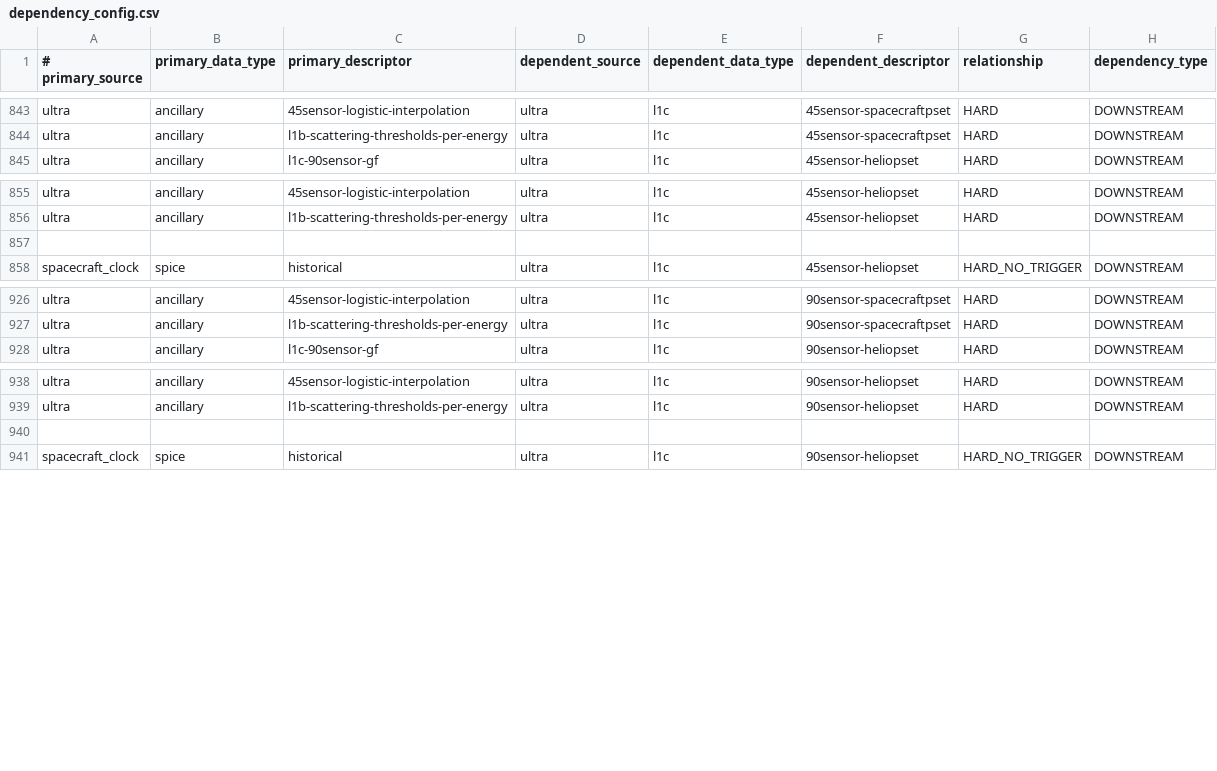
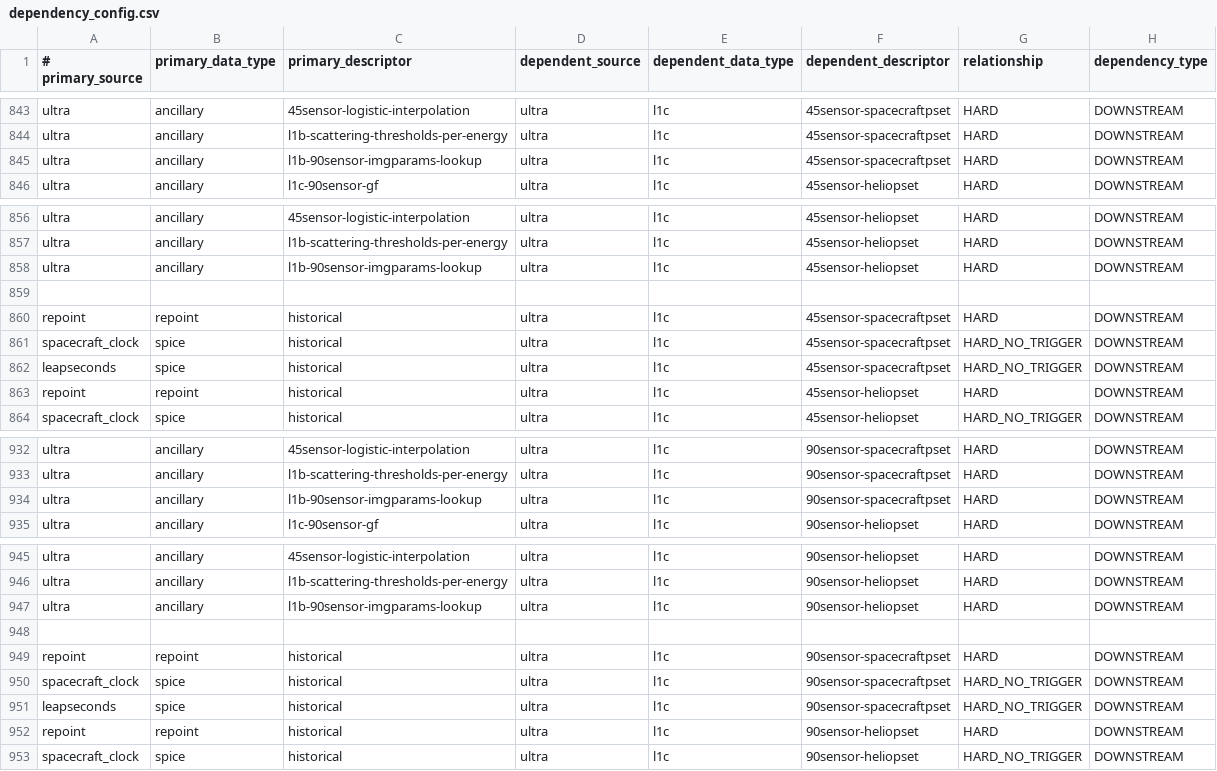
Before and after one commit to IMAP-Science-Operations-Center/sds-data-manager, a CSV file: sds_data_manager/lambda_code/SDSCode/pipeline_lambdas/dependency_config.csv, drawn as a sheet; only a part is shown, gaps mark what is left out; the diff names each change by its address in the sheet, - before the commit and + after, or states it on an @@ line.

Commit message:
added more dependencies

```diff
--- a/sds_data_manager/lambda_code/SDSCode/pipeline_lambdas/dependency_config.csv
+++ b/sds_data_manager/lambda_code/SDSCode/pipeline_lambdas/dependency_config.csv
+row 845: ultra | ancillary | l1b-90sensor-imgparams-lookup | ultra | l1c | 45sensor-spacecraftpset | HARD | DOWNSTREAM
+row 858: ultra | ancillary | l1b-90sensor-imgparams-lookup | ultra | l1c | 45sensor-heliopset | HARD | DOWNSTREAM
+row 860: repoint | repoint | historical | ultra | l1c | 45sensor-spacecraftpset | HARD | DOWNSTREAM
+row 861: spacecraft_clock | spice | historical | ultra | l1c | 45sensor-spacecraftpset | HARD_NO_TRIGGER | DOWNSTREAM
+row 862: leapseconds | spice | historical | ultra | l1c | 45sensor-spacecraftpset | HARD_NO_TRIGGER | DOWNSTREAM
+row 863: repoint | repoint | historical | ultra | l1c | 45sensor-heliopset | HARD | DOWNSTREAM
+row 934: ultra | ancillary | l1b-90sensor-imgparams-lookup | ultra | l1c | 90sensor-spacecraftpset | HARD | DOWNSTREAM
+row 947: ultra | ancillary | l1b-90sensor-imgparams-lookup | ultra | l1c | 90sensor-heliopset | HARD | DOWNSTREAM
+row 949: repoint | repoint | historical | ultra | l1c | 90sensor-spacecraftpset | HARD | DOWNSTREAM
+row 950: spacecraft_clock | spice | historical | ultra | l1c | 90sensor-spacecraftpset | HARD_NO_TRIGGER | DOWNSTREAM
+row 951: leapseconds | spice | historical | ultra | l1c | 90sensor-spacecraftpset | HARD_NO_TRIGGER | DOWNSTREAM
+row 952: repoint | repoint | historical | ultra | l1c | 90sensor-heliopset | HARD | DOWNSTREAM
```
